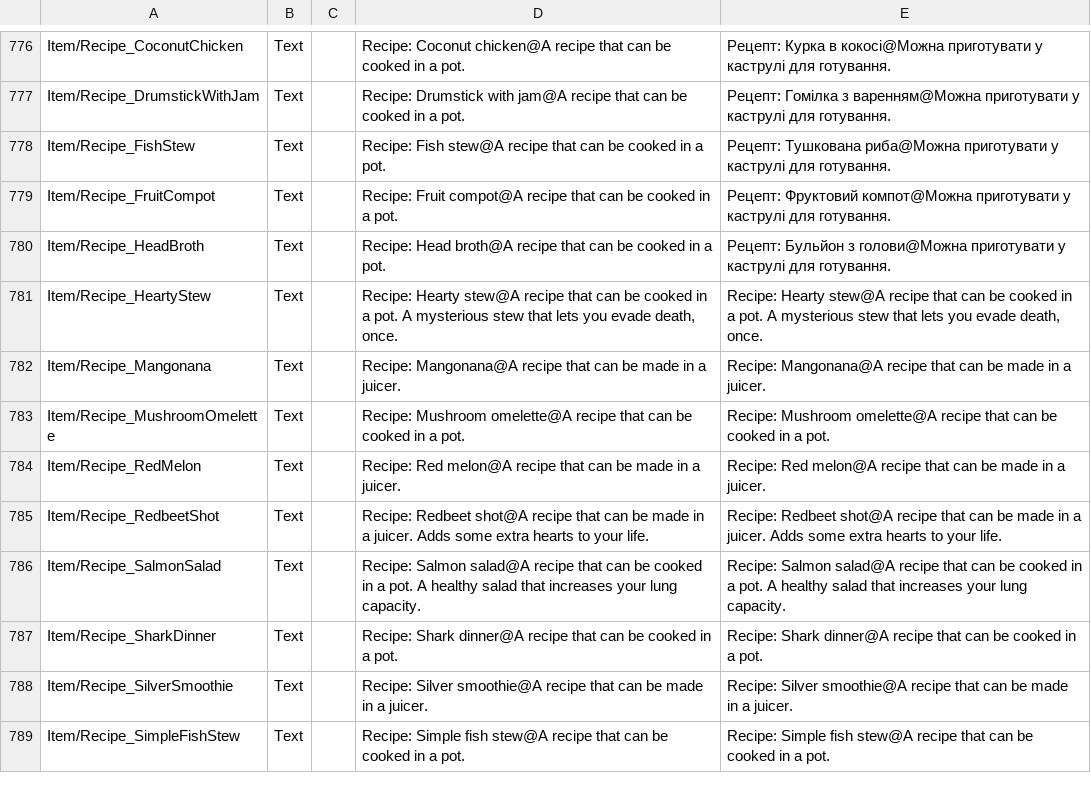
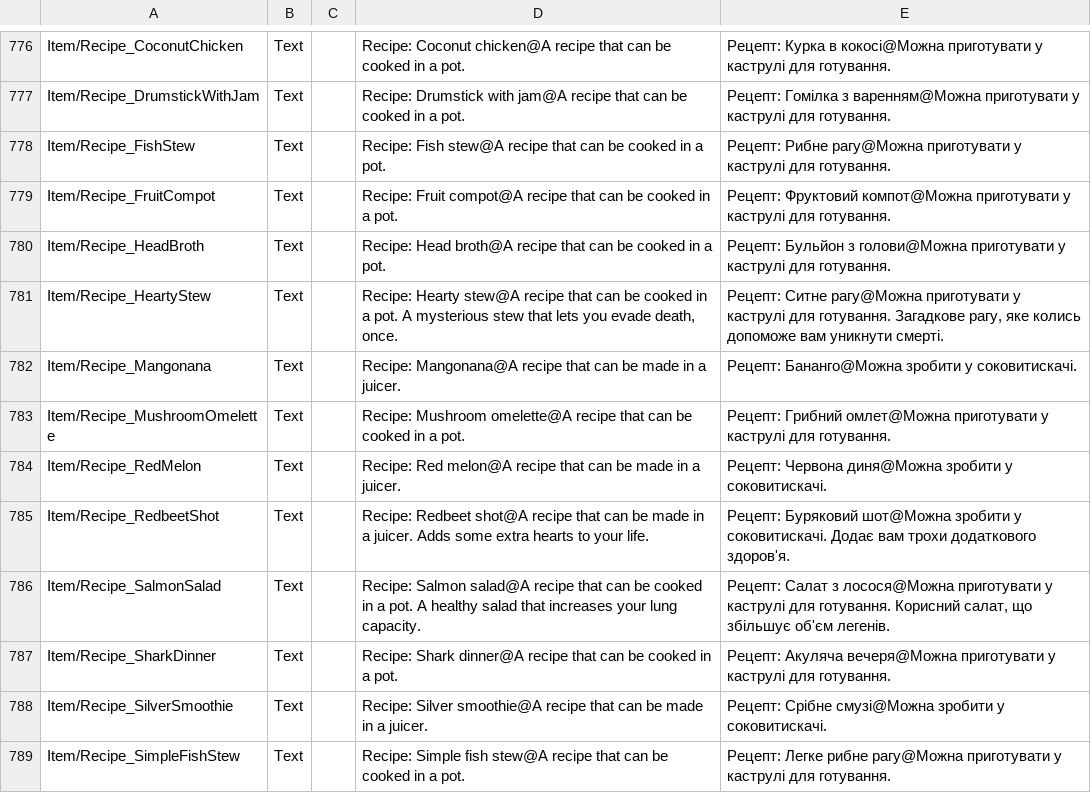
Before and after one commit to Damglador/Raft-UA, a CSV file: uk/Loc.csv, drawn as a sheet; only a part is shown, gaps mark what is left out; the diff covers the shown part only; the diff names each change by its address in the sheet, - before the commit and + after, or states it on an @@ line.

Commit message:
New translations Source.csv (Ukrainian)

```diff
--- a/uk/Loc.csv
+++ b/uk/Loc.csv
-E778: Рецепт: Тушкована риба@Можна приготувати у…
+E778: Рецепт: Рибне рагу@Можна приготувати у…
-E781: Recipe: Hearty stew@A recipe that can be cooked in a pot. A mysterious stew that lets you evade death, once.
+E781: Рецепт: Ситне рагу@Можна приготувати у каструлі для готування. Загадкове рагу, яке колись допоможе вам уникнути смерті.
-E782: Recipe: Mangonana@A recipe that can be made in a juicer.
+E782: Рецепт: Бананго@Можна зробити у соковитискачі.
-E783: Recipe: Mushroom omelette@A recipe that can be cooked in a pot.
+E783: Рецепт: Грибний омлет@Можна приготувати у каструлі для готування.
-E784: Recipe: Red melon@A recipe that can be made in a juicer.
+E784: Рецепт: Червона диня@Можна зробити у соковитискачі.
-E785: Recipe: Redbeet shot@A recipe that can be made in a juicer. Adds some extra hearts to your life.
+E785: Рецепт: Буряковий шот@Можна зробити у соковитискачі. Додає вам трохи додаткового здоров'я.
-E786: Recipe: Salmon salad@A recipe that can be cooked in a pot. A healthy salad that increases your lung capacity.
+E786: Рецепт: Салат з лосося@Можна приготувати у каструлі для готування. Корисний салат, що збільшує об'єм легенів.
-E787: Recipe: Shark dinner@A recipe that can be cooked in a pot.
+E787: Рецепт: Акуляча вечеря@Можна приготувати у каструлі для готування.
-E788: Recipe: Silver smoothie@A recipe that can be made in a juicer.
+E788: Рецепт: Срібне смузі@Можна зробити у соковитискачі.
-E789: Recipe: Simple fish stew@A recipe that can be cooked in a pot.
+E789: Рецепт: Легке рибне рагу@Можна приготувати у каструлі для готування.
```
Also changed, not shown: 13 edited cells elsewhere in this file.
